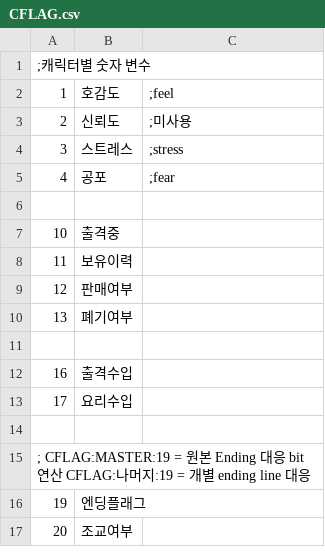
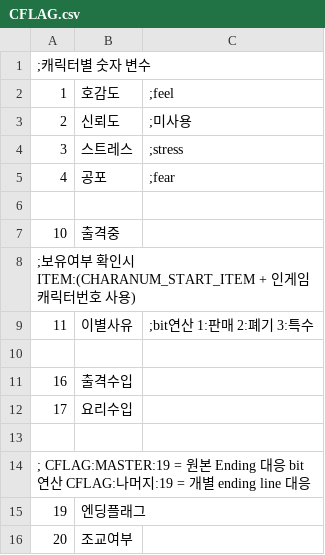
Before and after one commit to SecretU4/eraLAO, a CSV file: CSV/CFLAG.csv, drawn as a sheet; only a part is shown.

Commit message:
CFLAG 개정

```diff
--- a/CSV/CFLAG.csv
+++ b/CSV/CFLAG.csv
@@ -7,5 +7,4 @@
 10,출격중,
-11,보유이력,
-12,판매여부,
-13,폐기여부,
+;보유여부 확인시 ITEM:(CHARANUM_START_ITEM + 인게임캐릭터번호 사용)
+11,이별사유,;bit연산 1:판매 2:폐기 3:특수
 
```
